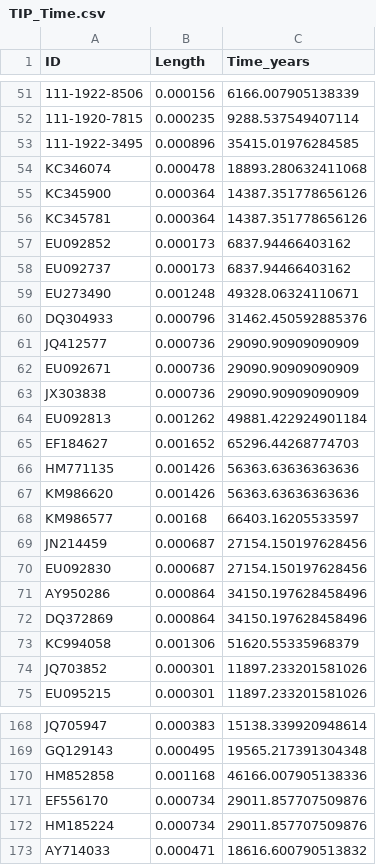
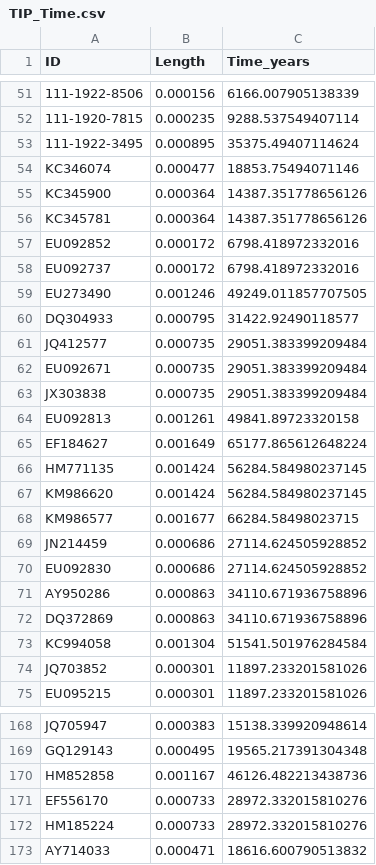
Before and after one commit to Victory-Hugo/12-PAML, a CSV file: output/TIP_Time.csv, drawn as a sheet; only a part is shown, gaps mark what is left out; the diff covers the shown part only; the diff names each change by its address in the sheet, - before the commit and + after, or states it on an @@ line.

```diff
--- a/output/TIP_Time.csv
+++ b/output/TIP_Time.csv
-B53 (Length): 0.000896
+B53 (Length): 0.000895
-C53 (Time_years): 35415.01976284585
+C53 (Time_years): 35375.49407114624
-B54 (Length): 0.000478
+B54 (Length): 0.000477
-C54 (Time_years): 18893.280632411068
+C54 (Time_years): 18853.75494071146
-B57:B58 (Length): 0.000173
+B57:B58 (Length): 0.000172
-C57:C58 (Time_years): 6837.94466403162
+C57:C58 (Time_years): 6798.418972332016
-B59 (Length): 0.001248
+B59 (Length): 0.001246
-C59 (Time_years): 49328.06324110671
+C59 (Time_years): 49249.011857707505
-B60 (Length): 0.000796
+B60 (Length): 0.000795
-C60 (Time_years): 31462.450592885376
+C60 (Time_years): 31422.92490118577
-B61:B63 (Length): 0.000736
+B61:B63 (Length): 0.000735
-C61:C63 (Time_years): 29090.90909090909
+C61:C63 (Time_years): 29051.383399209484
-B64 (Length): 0.001262
+B64 (Length): 0.001261
-C64 (Time_years): 49881.422924901184
+C64 (Time_years): 49841.89723320158
-B65 (Length): 0.001652
+B65 (Length): 0.001649
-C65 (Time_years): 65296.44268774703
+C65 (Time_years): 65177.865612648224
-B66:B67 (Length): 0.001426
+B66:B67 (Length): 0.001424
-C66:C67 (Time_years): 56363.63636363636
+C66:C67 (Time_years): 56284.584980237145
-B68 (Length): 0.00168
+B68 (Length): 0.001677
-C68 (Time_years): 66403.16205533597
+C68 (Time_years): 66284.58498023715
-B69:B70 (Length): 0.000687
+B69:B70 (Length): 0.000686
-C69:C70 (Time_years): 27154.150197628456
+C69:C70 (Time_years): 27114.624505928852
-B71:B72 (Length): 0.000864
+B71:B72 (Length): 0.000863
-C71:C72 (Time_years): 34150.197628458496
+C71:C72 (Time_years): 34110.671936758896
-B73 (Length): 0.001306
+B73 (Length): 0.001304
-C73 (Time_years): 51620.55335968379
+C73 (Time_years): 51541.501976284584
-B170 (Length): 0.001168
+B170 (Length): 0.001167
-C170 (Time_years): 46166.007905138336
+C170 (Time_years): 46126.482213438736
-B171:B172 (Length): 0.000734
+B171:B172 (Length): 0.000733
-C171:C172 (Time_years): 29011.857707509876
+C171:C172 (Time_years): 28972.332015810276
```
Also changed, not shown: 30 edited cells elsewhere in this file, output/Parameters.csv, output/TIP_Length.csv, 12 other files.
